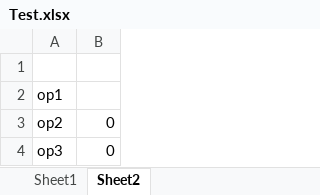
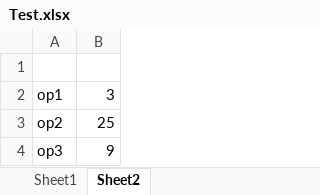
Before and after one commit to sairandhree/ExcelReader, an Excel workbook: src/main/resources/Test.xlsx, sheet Sheet2, drawn as a sheet; values as stored, in another font and other column widths than the file's, no borders; the diff names each change by its address in the sheet, - before the commit and + after, or states it on an @@ line.

```diff
--- a/src/main/resources/Test.xlsx (sheet Sheet2)
+++ b/src/main/resources/Test.xlsx (sheet Sheet2)
-B2: (empty)
+B2: 3
-B3: 0
+B3: 25
-B4: 0
+B4: 9
```
Also changed, not shown: sheet Sheet1, 6 other files.
